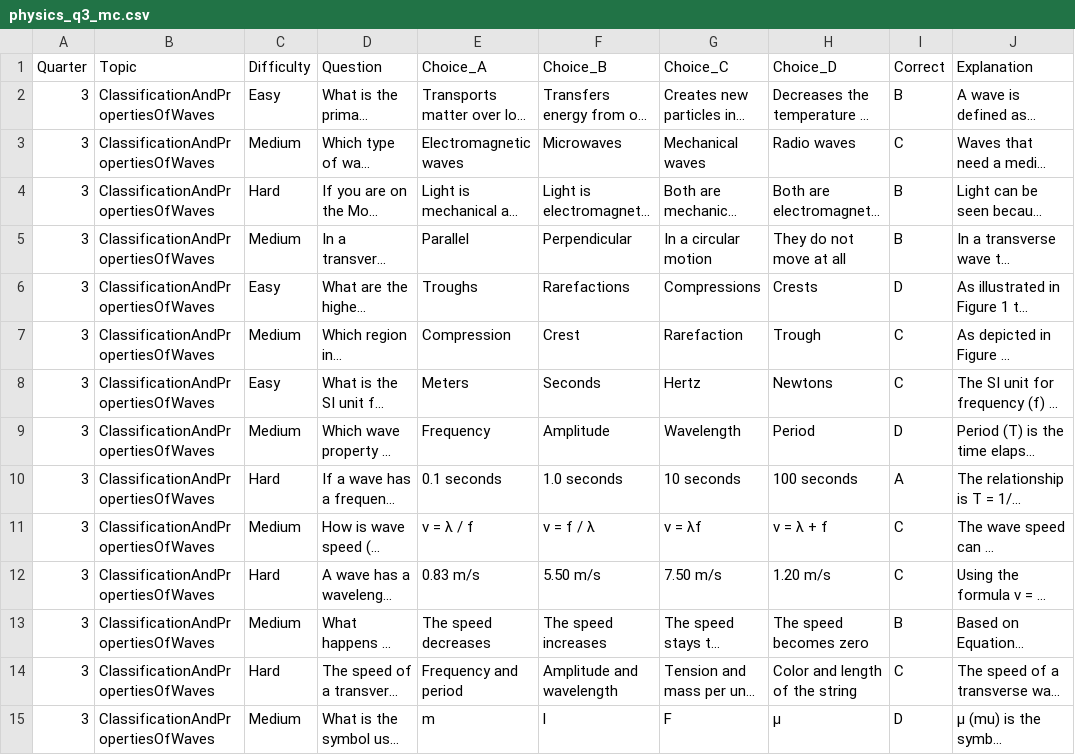
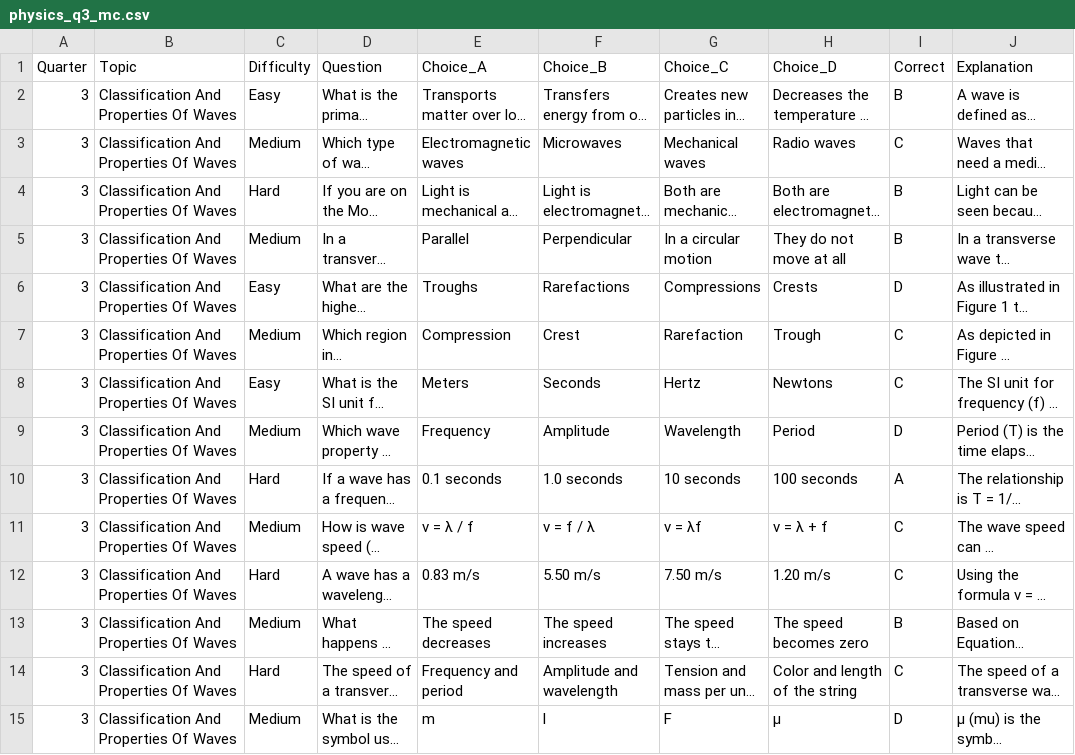
Before and after one commit to esprintfortes/Ancheta-Bito-Fortes, a CSV file: physics_q3_mc.csv, drawn as a sheet; only a part is shown; long unchanged cells end in …; the diff covers the shown part only; the diff names each change by its address in the sheet, - before the commit and + after, or states it on an @@ line.

Commit message:
CSV changes. Changed true/false answers from A & B to T & F. Spaced out the words in the topic section of the csv files of both q3 and q4.

```diff
--- a/physics_q3_mc.csv
+++ b/physics_q3_mc.csv
-B2:B15 (Topic): ClassificationAndPropertiesOfWaves
+B2:B15 (Topic): Classification And Properties Of Waves
```
Also changed, not shown: 106 edited cells elsewhere in this file, physics_q3_tf.csv, physics_q4_mc.csv, 1 other file.
